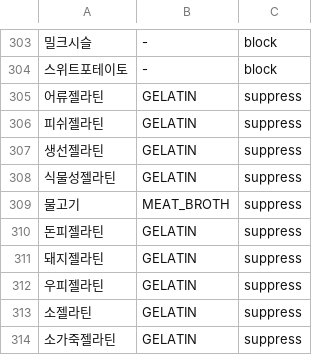
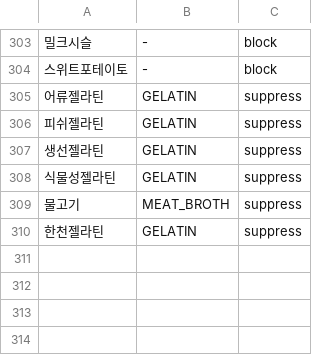
Before and after one commit to team-skyjs/kbap-server, a TSV file: common/src/main/resources/ingredient-label/terms.tsv, drawn as a sheet; only a part is shown, gaps mark what is left out.

```diff
--- a/common/src/main/resources/ingredient-label/terms.tsv
+++ b/common/src/main/resources/ingredient-label/terms.tsv
@@ -309,6 +309,2 @@
 물고기	MEAT_BROTH	suppress
-돈피젤라틴	GELATIN	suppress
-돼지젤라틴	GELATIN	suppress
-우피젤라틴	GELATIN	suppress
-소젤라틴	GELATIN	suppress
-소가죽젤라틴	GELATIN	suppress
+한천젤라틴	GELATIN	suppress
```
Also changed, not shown: 1 other file.
